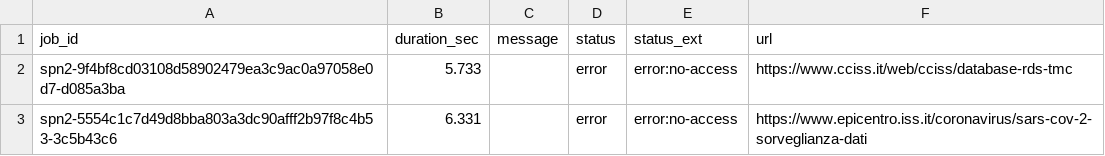
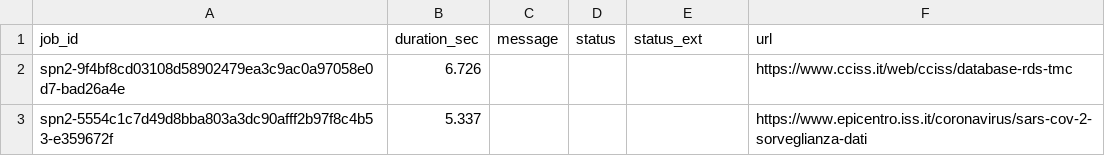
Before and after one commit to aborruso/archivioDatiPubbliciPreziosi, a CSV file: docs/webarchive/webarchiveJobReport.csv, drawn as a sheet.

```diff
--- a/docs/webarchive/webarchiveJobReport.csv
+++ b/docs/webarchive/webarchiveJobReport.csv
@@ -1,3 +1,3 @@
 job_id,duration_sec,message,status,status_ext,url
-spn2-9f4bf8cd03108d58902479ea3c9ac0a97058e0d7-d085a3ba,5.733,,error,error:no-access,https://www.cciss.it/web/cciss/database-rds-tmc
-spn2-5554c1c7d49d8bba803a3dc90afff2b97f8c4b53-3c5b43c6,6.331,,error,error:no-access,https://www.epicentro.iss.it/coronavirus/sars-cov-2-sorveglianza-dati
+spn2-9f4bf8cd03108d58902479ea3c9ac0a97058e0d7-bad26a4e,6.726,,,,https://www.cciss.it/web/cciss/database-rds-tmc
+spn2-5554c1c7d49d8bba803a3dc90afff2b97f8c4b53-e359672f,5.337,,,,https://www.epicentro.iss.it/coronavirus/sars-cov-2-sorveglianza-dati
```
Also changed, not shown: docs/webarchive/webarchiveLatest.tsv.
